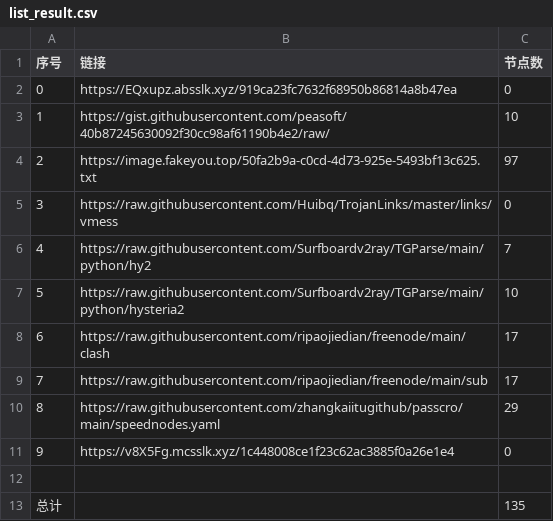
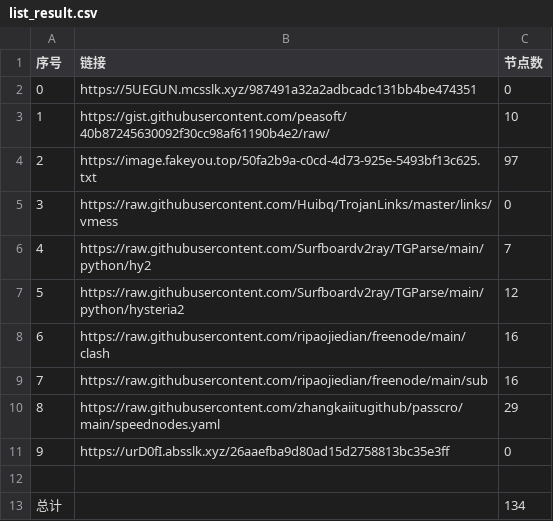
Before and after one commit to dqt081228OHVGFY/NoMoreWalls, a CSV file: list_result.csv, drawn as a sheet.

```diff
--- a/list_result.csv
+++ b/list_result.csv
@@ -1,3 +1,3 @@
 序号,链接,节点数
-0,https://EQxupz.absslk.xyz/919ca23fc7632f68950b86814a8b47ea,0
+0,https://5UEGUN.mcsslk.xyz/987491a32a2adbcadc131bb4be474351,0
 1,https://gist.githubusercontent.com/peasoft/40b87245630092f30cc98af61190b4e2/raw/,10
@@ -6,8 +6,8 @@
 4,https://raw.githubusercontent.com/Surfboardv2ray/TGParse/main/python/hy2,7
-5,https://raw.githubusercontent.com/Surfboardv2ray/TGParse/main/python/hysteria2,10
-6,https://raw.githubusercontent.com/ripaojiedian/freenode/main/clash,17
-7,https://raw.githubusercontent.com/ripaojiedian/freenode/main/sub,17
+5,https://raw.githubusercontent.com/Surfboardv2ray/TGParse/main/python/hysteria2,12
+6,https://raw.githubusercontent.com/ripaojiedian/freenode/main/clash,16
+7,https://raw.githubusercontent.com/ripaojiedian/freenode/main/sub,16
 8,https://raw.githubusercontent.com/zhangkaiitugithub/passcro/main/speednodes.yaml,29
-9,https://v8X5Fg.mcsslk.xyz/1c448008ce1f23c62ac3885f0a26e1e4,0
+9,https://urD0fI.absslk.xyz/26aaefba9d80ad15d2758813bc35e3ff,0
 
-总计,,135
+总计,,134
```
Also changed, not shown: 17 other files.
